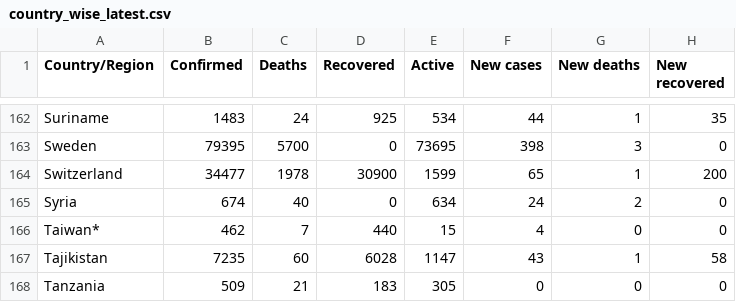
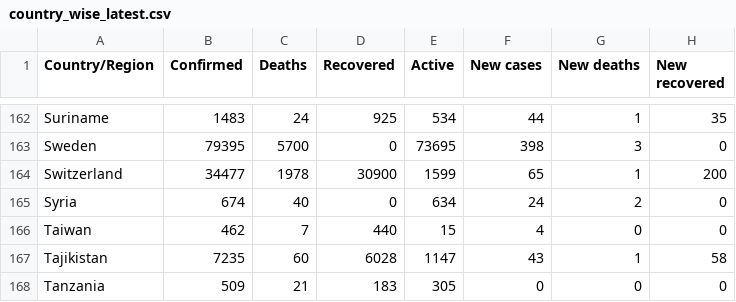
Before and after one commit to milan-odedra/COVID-19-Data-Processing-and-Visualization, a CSV file: Data/country_wise_latest.csv, drawn as a sheet; only a part is shown, gaps mark what is left out; the diff names each change by its address in the sheet, - before the commit and + after, or states it on an @@ line.

```diff
--- a/Data/country_wise_latest.csv
+++ b/Data/country_wise_latest.csv
-A166 (Country/Region): Taiwan*
+A166 (Country/Region): Taiwan
```
Also changed, not shown: Geo/all.csv, 2 other files.
